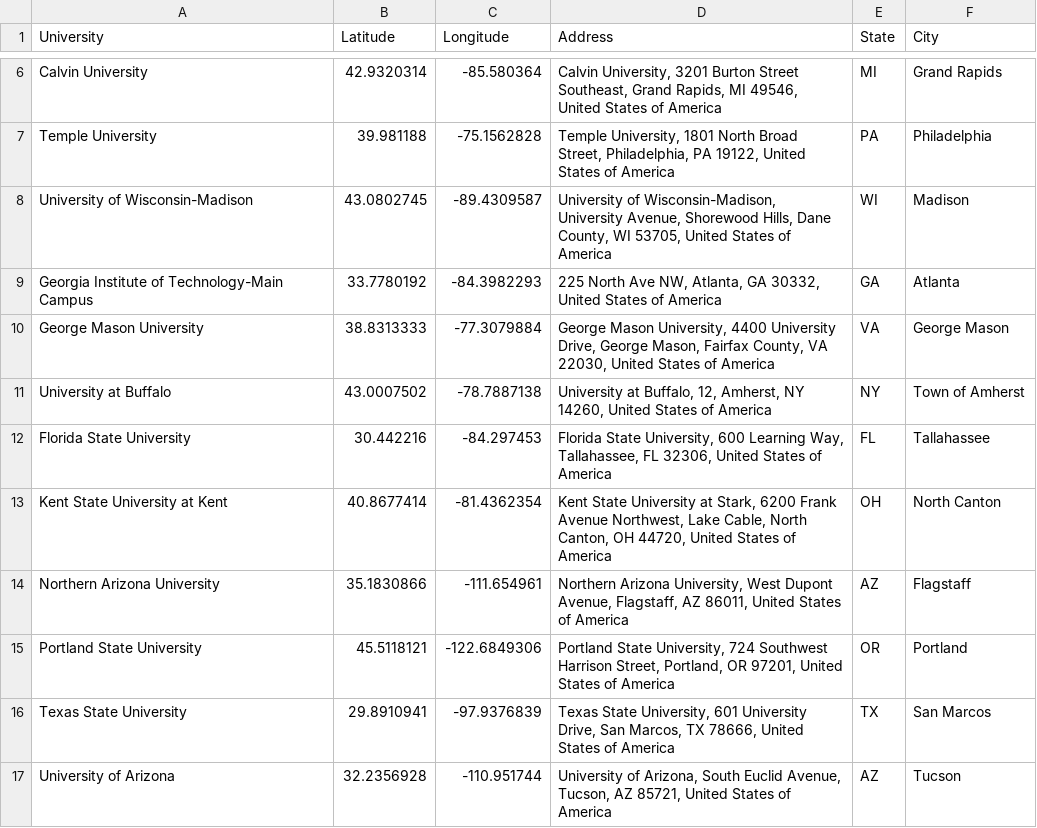
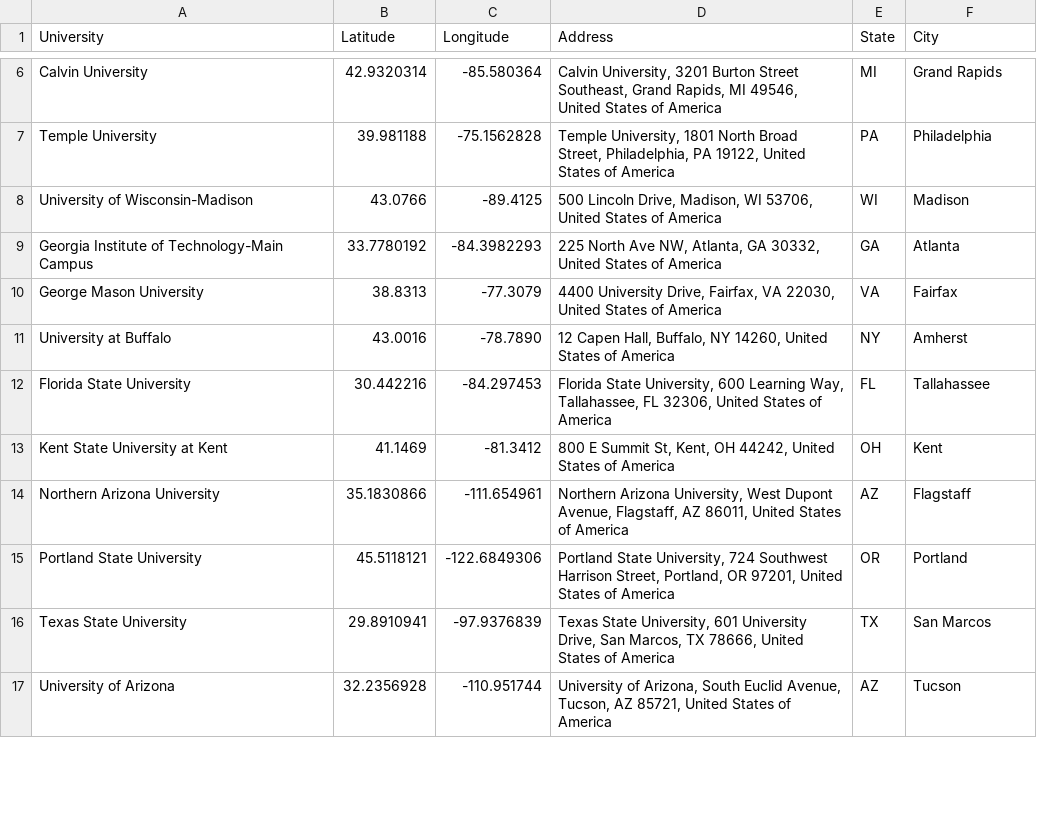
Before and after one commit to esstherc/GIS-master-webmap, a CSV file: data/universities_coordinates_all.csv, drawn as a sheet; only a part is shown, gaps mark what is left out; the diff covers the shown part only.

Commit message:
update addresses

```diff
--- a/data/universities_coordinates_all.csv
+++ b/data/universities_coordinates_all.csv
@@ -7,8 +7,8 @@ Calvin University,42.9320314,-85.580364,"Calvin University, 3201 Burton Street S
 Temple University,39.981188,-75.1562828,"Temple University, 1801 North Broad Street, Philadelphia, PA 19122, United States of America",PA,Philadelphia
-University of Wisconsin-Madison,43.0802745,-89.4309587,"University of Wisconsin-Madison, University Avenue, Shorewood Hills, Dane County, WI 53705, United States of America",WI,Madison
+University of Wisconsin-Madison,43.0766,-89.4125,"500 Lincoln Drive, Madison, WI 53706, United States of America",WI,Madison
 Georgia Institute of Technology-Main Campus,33.7780192,-84.3982293,"225 North Ave NW, Atlanta, GA 30332, United States of America",GA,Atlanta
-George Mason University,38.8313333,-77.3079884,"George Mason University, 4400 University Drive, George Mason, Fairfax County, VA 22030, United States of America",VA,George Mason
-University at Buffalo,43.0007502,-78.7887138,"University at Buffalo, 12, Amherst, NY 14260, United States of America",NY,Town of Amherst
+George Mason University,38.8313,-77.3079,"4400 University Drive, Fairfax, VA 22030, United States of America",VA,Fairfax
+University at Buffalo,43.0016,-78.7890,"12 Capen Hall, Buffalo, NY 14260, United States of America",NY,Amherst
 Florida State University,30.442216,-84.297453,"Florida State University, 600 Learning Way, Tallahassee, FL 32306, United States of America",FL,Tallahassee
-Kent State University at Kent,40.8677414,-81.4362354,"Kent State University at Stark, 6200 Frank Avenue Northwest, Lake Cable, North Canton, OH 44720, United States of America",OH,North Canton
+Kent State University at Kent,41.1469,-81.3412,"800 E Summit St, Kent, OH 44242, United States of America",OH,Kent
 Northern Arizona University,35.1830866,-111.654961,"Northern Arizona University, West Dupont Avenue, Flagstaff, AZ 86011, United States of America",AZ,Flagstaff
```
Also changed, not shown: 62 edited cells elsewhere in this file.
